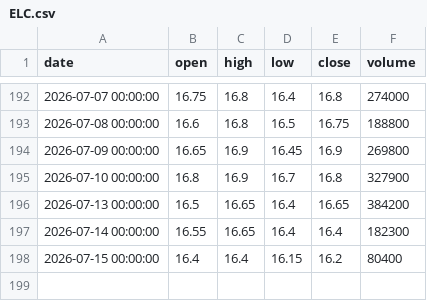
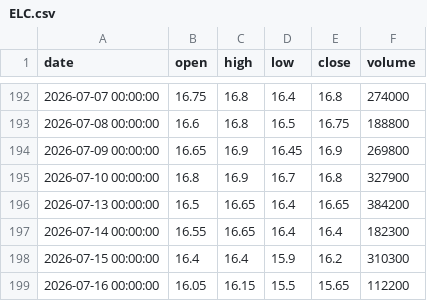
Before and after one commit to ALuong81/Find, a CSV file: data/market/ELC.csv, drawn as a sheet; only a part is shown, gaps mark what is left out.

```diff
--- a/data/market/ELC.csv
+++ b/data/market/ELC.csv
@@ -197,2 +197,3 @@ date,open,high,low,close,volume
 2026-07-14 00:00:00,16.55,16.65,16.4,16.4,182300
-2026-07-15 00:00:00,16.4,16.4,16.15,16.2,80400
+2026-07-15 00:00:00,16.4,16.4,15.9,16.2,310300
+2026-07-16 00:00:00,16.05,16.15,15.5,15.65,112200
```
Also changed, not shown: data/market/ACB.csv, data/market/DCM.csv, 15 other files.
